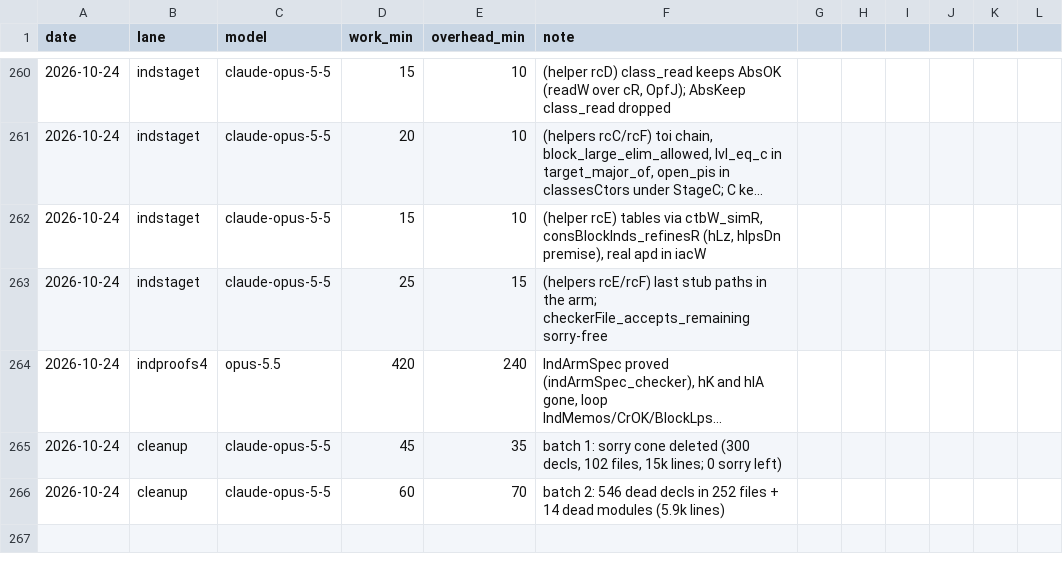
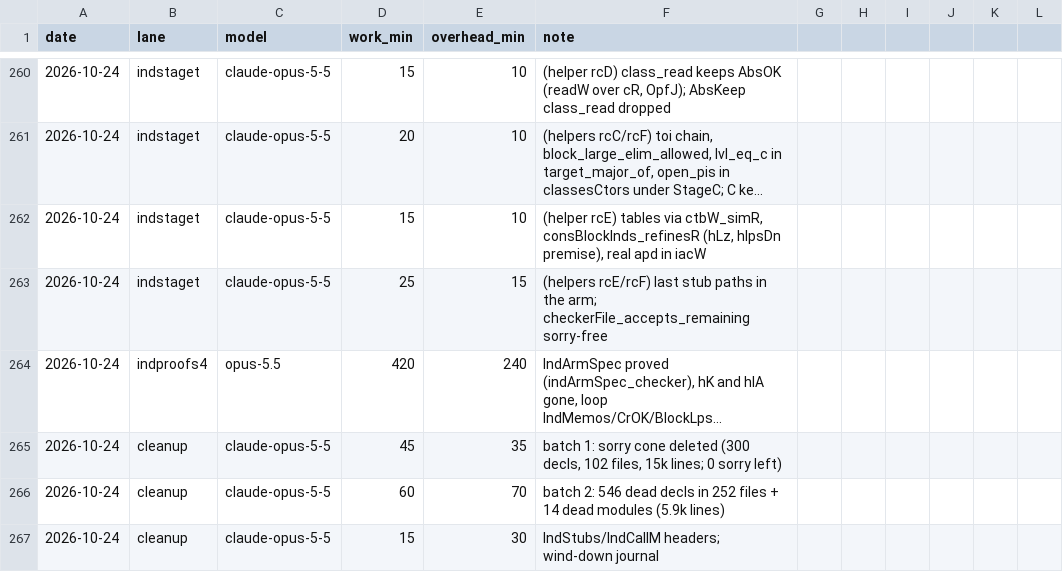
Before and after one commit to leanprover/con-agua, a CSV file: docs/velocity.csv, drawn as a sheet; only a part is shown, gaps mark what is left out; long unchanged cells end in ….

```diff
--- a/docs/velocity.csv
+++ b/docs/velocity.csv
@@ -266 +266,2 @@ date,lane,model,work_min,overhead_min,note
 2026-10-24,cleanup,claude-opus-5-5,60,70,"batch 2: 546 dead decls in 252 files + 14 dead modules (5.9k lines)"
+2026-10-24,cleanup,claude-opus-5-5,15,30,"IndStubs/IndCallM headers; wind-down journal"
```
Also changed, not shown: 1 other file.
